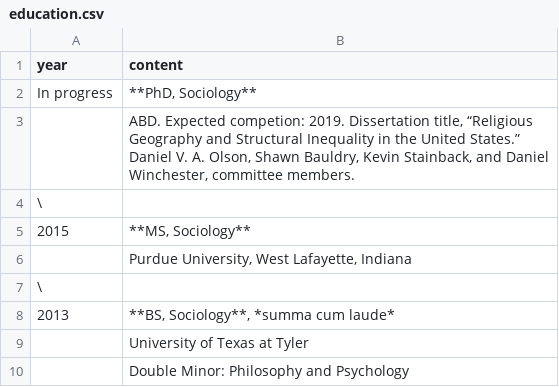
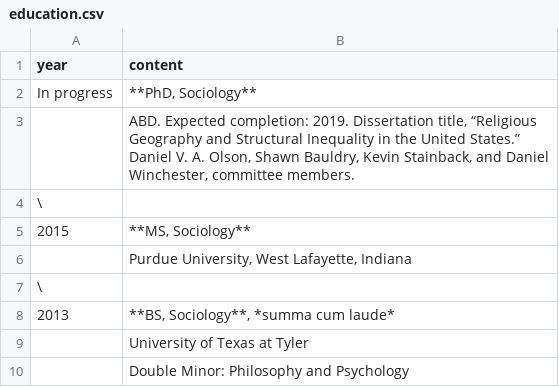
Before and after one commit to marsha5813/resume, a CSV file: cv-content/education.csv, drawn as a sheet.

```diff
--- a/cv-content/education.csv
+++ b/cv-content/education.csv
@@ -2,3 +2,3 @@ year,content
 In progress,"**PhD, Sociology**"
-,"ABD. Expected competion:  2019. Dissertation title, “Religious Geography and Structural Inequality in the United States.” Daniel V. A. Olson, Shawn Bauldry, Kevin Stainback, and Daniel Winchester, committee members."
+,"ABD. Expected completion:  2019. Dissertation title, “Religious Geography and Structural Inequality in the United States.” Daniel V. A. Olson, Shawn Bauldry, Kevin Stainback, and Daniel Winchester, committee members."
 \,
```
Also changed, not shown: cv-content/experience.csv, resume-content/education.csv, 4 other files.
